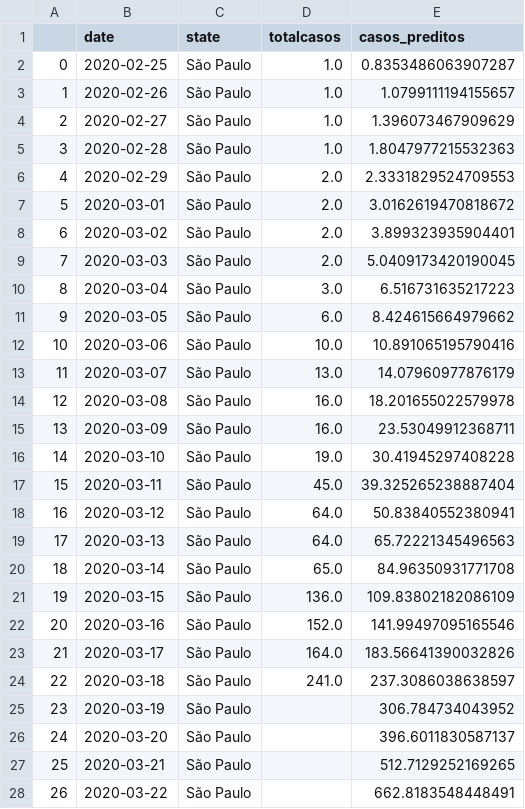
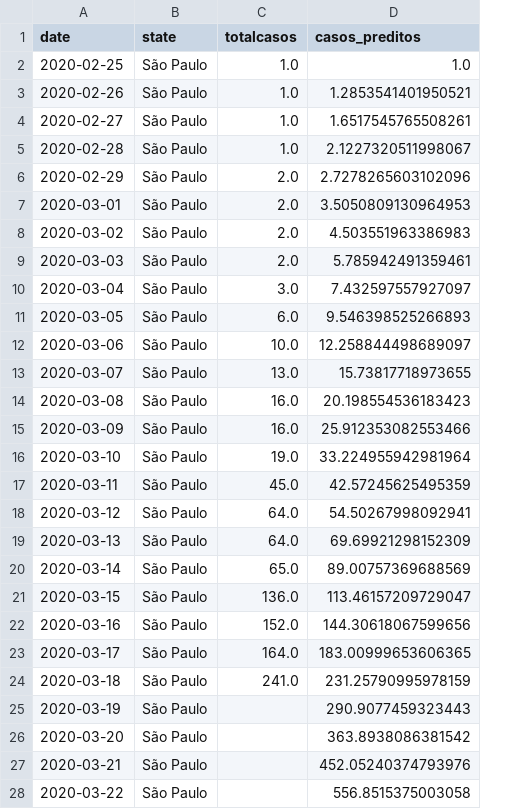
Before and after one commit to cidacslab/Mathematical-and-Statistical-Modeling-of-COVID19-in-Brazil, a CSV file: Code for model estimations/estados.csv, drawn as a sheet; only a part is shown; removed rows and columns are numbered as before the commit, all else as after; the diff covers the shown part only; the diff names each change by its address in the sheet, - before the commit and + after, or states it on an @@ line.

```diff
--- a/Code for model estimations/estados.csv
+++ b/Code for model estimations/estados.csv
-column A, rows 2-28: 0 | 1 | 2 | 3 | 4 | 5 | 6 | 7 | 8 | 9 | 10 | 11 | 12 | 13 | 14 | 15 | 16 | 17 | 18 | 19 | 20 | 21 | 22 | 23 | 24 | 25 | 26
-D2 (casos_preditos): 0.8353486063907287
+D2 (casos_preditos): 1.0
-D3 (casos_preditos): 1.0799111194155657
+D3 (casos_preditos): 1.2853541401950521
-D4 (casos_preditos): 1.396073467909629
+D4 (casos_preditos): 1.6517545765508261
-D5 (casos_preditos): 1.8047977215532363
+D5 (casos_preditos): 2.1227320511998067
-D6 (casos_preditos): 2.3331829524709553
+D6 (casos_preditos): 2.7278265603102096
-D7 (casos_preditos): 3.0162619470818672
+D7 (casos_preditos): 3.5050809130964953
-D8 (casos_preditos): 3.899323935904401
+D8 (casos_preditos): 4.503551963386983
-D9 (casos_preditos): 5.0409173420190045
+D9 (casos_preditos): 5.785942491359461
-D10 (casos_preditos): 6.516731635217223
+D10 (casos_preditos): 7.432597557927097
-D11 (casos_preditos): 8.424615664979662
+D11 (casos_preditos): 9.546398525266893
-D12 (casos_preditos): 10.891065195790416
+D12 (casos_preditos): 12.258844498689097
-D13 (casos_preditos): 14.07960977876179
+D13 (casos_preditos): 15.73817718973655
-D14 (casos_preditos): 18.201655022579978
+D14 (casos_preditos): 20.198554536183423
-D15 (casos_preditos): 23.53049912368711
+D15 (casos_preditos): 25.912353082553466
-D16 (casos_preditos): 30.41945297408228
+D16 (casos_preditos): 33.224955942981964
-D17 (casos_preditos): 39.325265238887404
+D17 (casos_preditos): 42.57245625495359
-D18 (casos_preditos): 50.83840552380941
+D18 (casos_preditos): 54.50267998092941
-D19 (casos_preditos): 65.72221345496563
+D19 (casos_preditos): 69.69921298152309
-D20 (casos_preditos): 84.96350931771708
+D20 (casos_preditos): 89.00757369688569
-D21 (casos_preditos): 109.83802182086109
+D21 (casos_preditos): 113.46157209729047
-D22 (casos_preditos): 141.99497095165546
+D22 (casos_preditos): 144.30618067599656
-D23 (casos_preditos): 183.56641390032826
+D23 (casos_preditos): 183.00999653606365
-D24 (casos_preditos): 237.3086038638597
+D24 (casos_preditos): 231.25790995978159
-D25 (casos_preditos): 306.784734043952
+D25 (casos_preditos): 290.9077459323443
-D26 (casos_preditos): 396.6011830587137
+D26 (casos_preditos): 363.8938086381542
-D27 (casos_preditos): 512.7129252169265
+D27 (casos_preditos): 452.05240374793976
-D28 (casos_preditos): 662.8183548448491
+D28 (casos_preditos): 556.8515375003058
```
Also changed, not shown: 104 edited cells elsewhere in this file, Code for model estimations/estado_sumario.csv, 5 other files.
